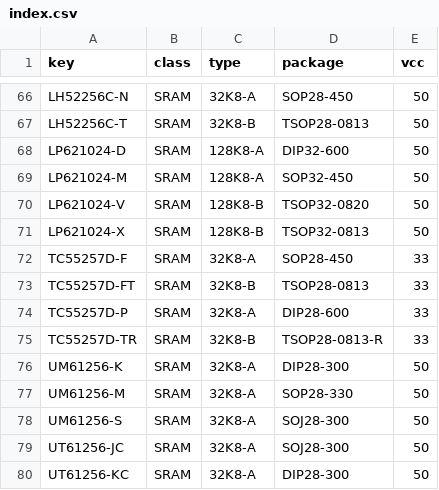
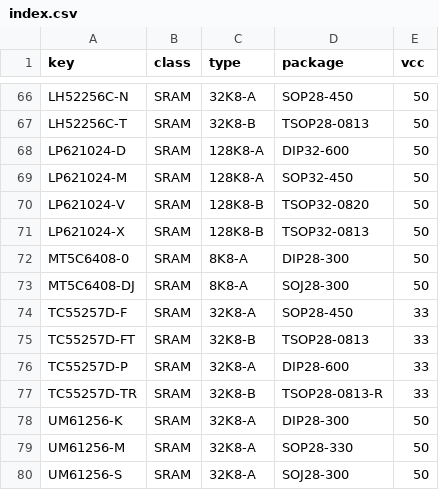
Before and after one commit to ikle/pdp11, a CSV file: db/pinout/SRAM/index.csv, drawn as a sheet; only a part is shown, gaps mark what is left out; the shorter side is filled out with more unchanged rows; the diff names each change by its address in the sheet, - before the commit and + after, or states it on an @@ line.

Commit message:
db/pinout/SRAM: add Micron MT5C6408

```diff
--- a/db/pinout/SRAM/index.csv
+++ b/db/pinout/SRAM/index.csv
+row 72: MT5C6408-0 | SRAM | 8K8-A | DIP28-300 | 50
+row 73: MT5C6408-DJ | SRAM | 8K8-A | SOJ28-300 | 50
```
